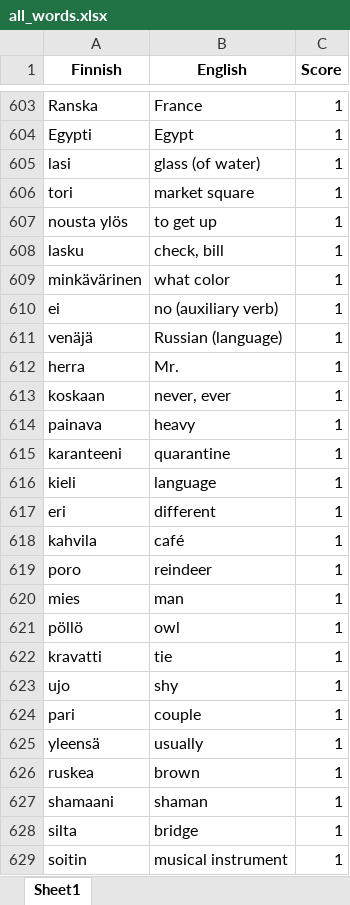
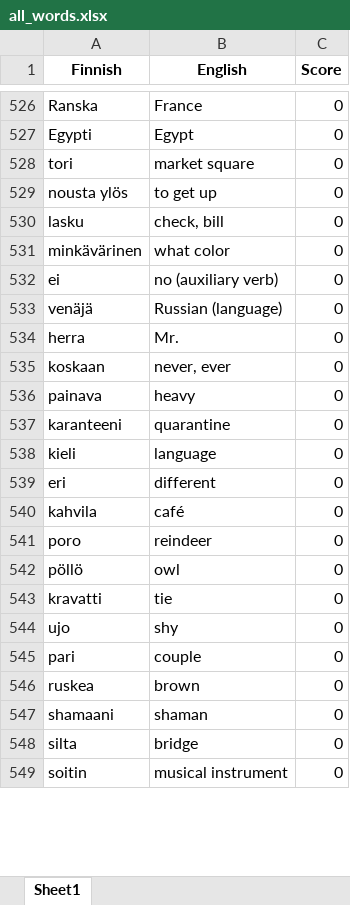
Before and after one commit to teverus/FinnishWordsLearner, an Excel workbook: all_words.xlsx, sheet Sheet1, drawn as a sheet; only a part is shown, gaps mark what is left out; values as stored, in another font and other column widths than the file's, no borders; removed rows and columns are numbered as before the commit, all else as after; the diff covers the shown part only; the diff names each change by its address in the sheet, - before the commit and + after, or states it on an @@ line.

```diff
--- a/all_words.xlsx (sheet Sheet1)
+++ b/all_words.xlsx (sheet Sheet1)
-C526:C527 (Score): 1
+C526:C527 (Score): 0
-row 605: lasi | glass (of water) | 1
-C528:C541 (Score): 1
+C528:C541 (Score): 0
-row 620: mies | man | 1
-C542:C545 (Score): 1
+C542:C545 (Score): 0
-row 625: yleensä | usually | 1
-C546:C549 (Score): 1
+C546:C549 (Score): 0
```
Also changed, not shown: 56 added rows, 53 removed rows, 76 moved rows and 84 edited cells elsewhere in this sheet, 5 other files.
